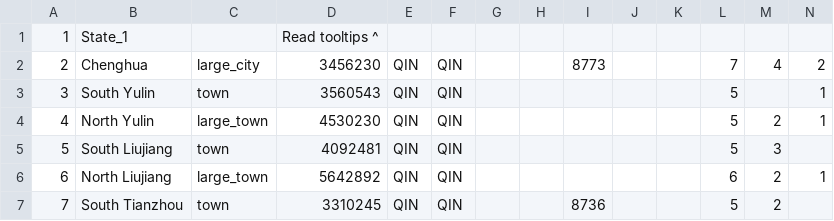
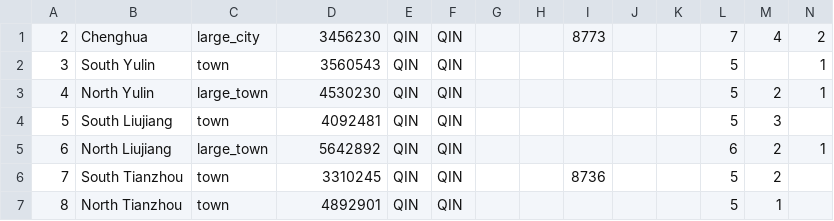
Before and after one commit to Scotty022/Anterra2, a CSV file: Generator_code/States_Raw.csv, drawn as a sheet; only a part is shown; the shorter side is filled out with more unchanged rows; rows hold the shown columns only; the diff names each change by its address in the sheet, - before the commit and + after, or states it on an @@ line.

```diff
--- a/Generator_code/States_Raw.csv
+++ b/Generator_code/States_Raw.csv
-row 1: 1 | State_1 |  | Read tooltips ^
```
Also changed, not shown: 25 other files.
